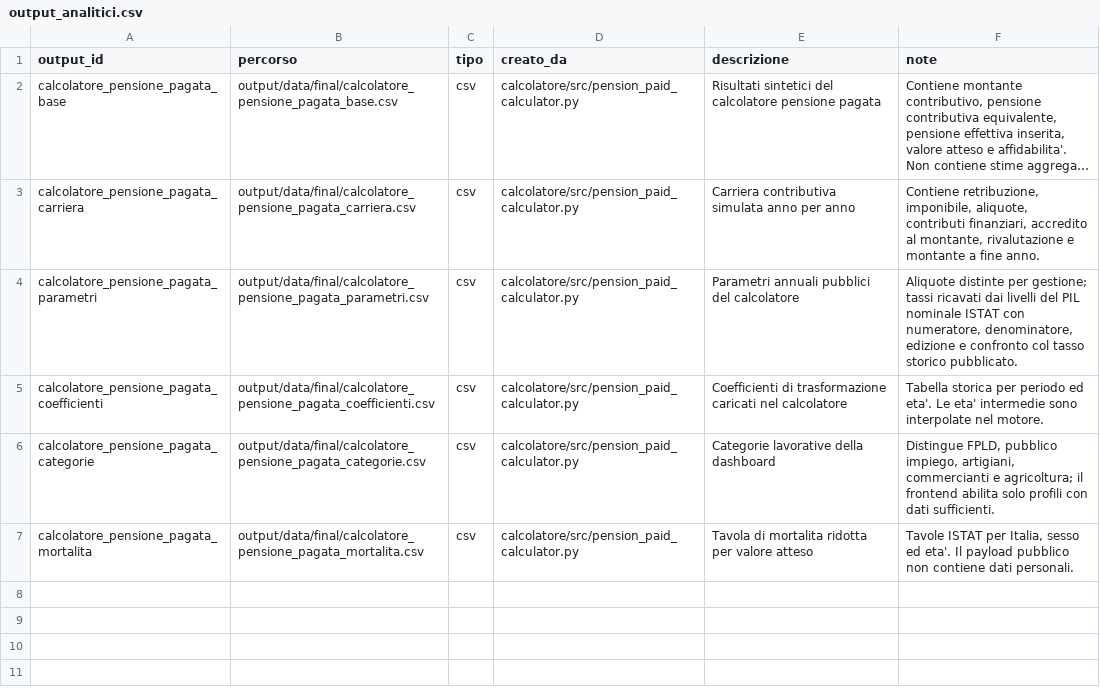
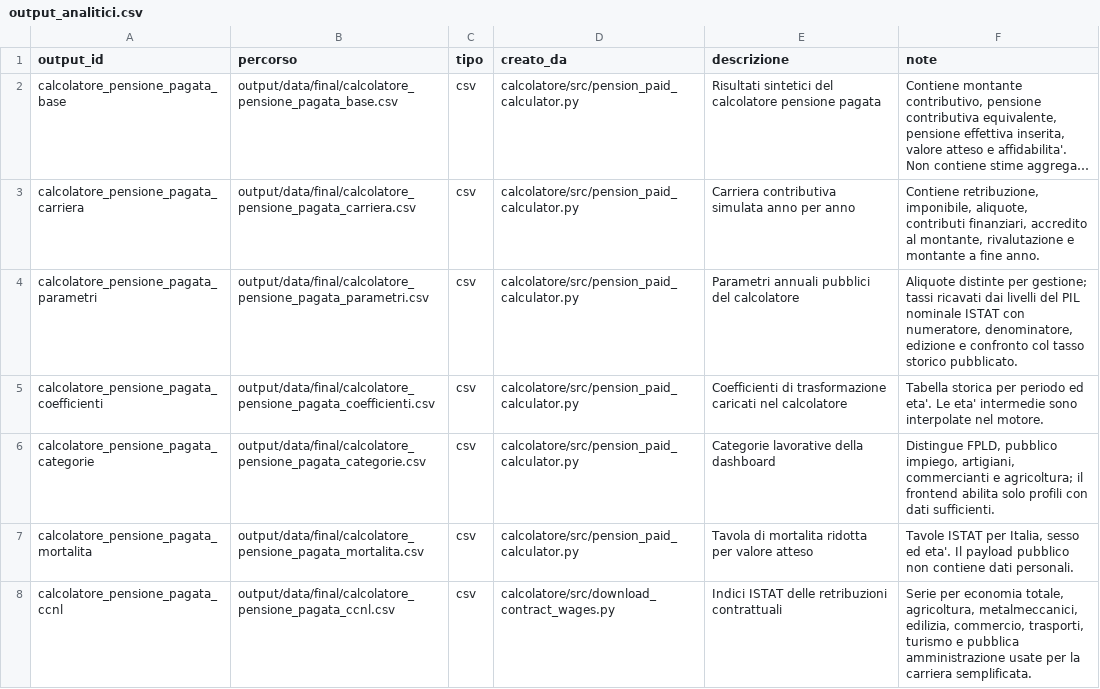
Before and after one commit to NazarenoLecis/pensioni_italia, a CSV file: metadata/output_analitici.csv, drawn as a sheet; long unchanged cells end in ….

```diff
--- a/metadata/output_analitici.csv
+++ b/metadata/output_analitici.csv
@@ -7 +7,2 @@ calcolatore_pensione_pagata_categorie,output/data/final/calcolatore_pensione_pag
 calcolatore_pensione_pagata_mortalita,output/data/final/calcolatore_pensione_pagata_mortalita.csv,csv,calcolatore/src/pension_paid_calculator.py,Tavola di mortalita ridotta per valore atteso,"Tavole ISTAT per Italia, sesso ed eta'. Il payload pubblico non contiene dati personali."
+calcolatore_pensione_pagata_ccnl,output/data/final/calcolatore_pensione_pagata_ccnl.csv,csv,calcolatore/src/download_contract_wages.py,Indici ISTAT delle retribuzioni contrattuali,"Serie per economia totale, agricoltura, metalmeccanici, edilizia, commercio, trasporti, turismo e pubblica amministrazione usate per la carriera semplificata."
```
Also changed, not shown: metadata/registro_fonti.csv, 6 other files.
